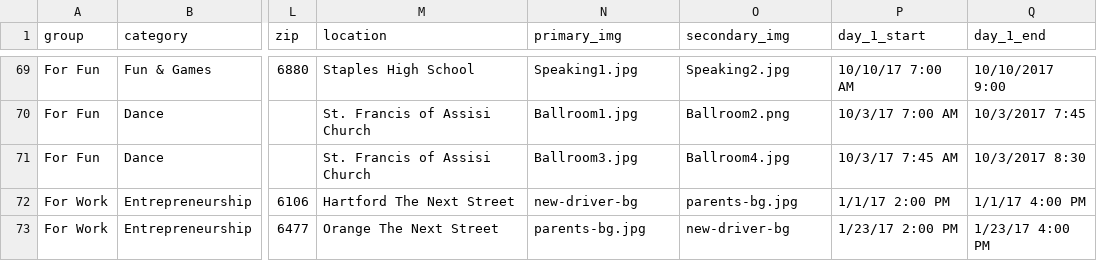
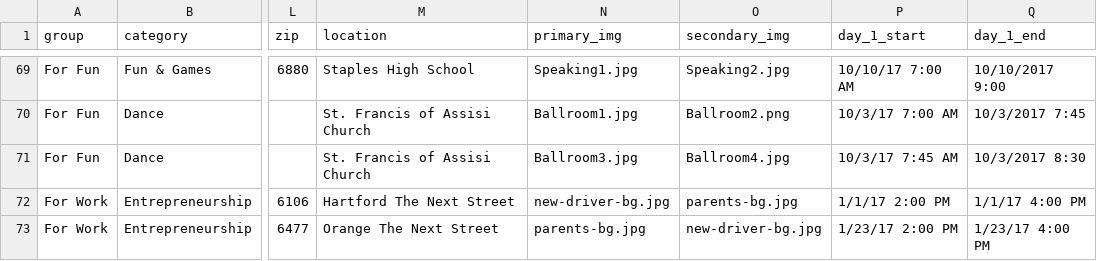
Before and after one commit to Greg-SHARP/SHARPR, a CSV file: excel/courses.csv, drawn as a sheet; only a part is shown, gaps mark what is left out; the diff names each change by its address in the sheet, - before the commit and + after, or states it on an @@ line.

Commit message:
Updated course images in database to include extentsions

```diff
--- a/excel/courses.csv
+++ b/excel/courses.csv
-N72 (primary_img): new-driver-bg
+N72 (primary_img): new-driver-bg.jpg
-O73 (secondary_img): new-driver-bg
+O73 (secondary_img): new-driver-bg.jpg
```
